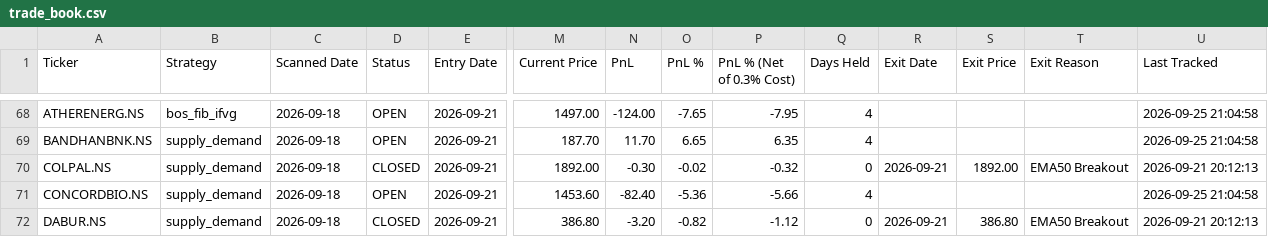
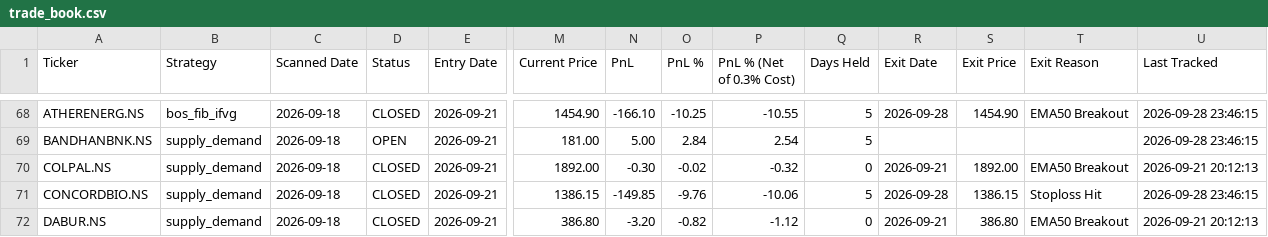
Before and after one commit to Jinish2023/supply_demand-bos_fib_ifvg, a CSV file: data/trade_book.csv, drawn as a sheet; only a part is shown, gaps mark what is left out; the diff covers the shown part only; the diff names each change by its address in the sheet, - before the commit and + after, or states it on an @@ line.

```diff
--- a/data/trade_book.csv
+++ b/data/trade_book.csv
-D68 (Status): OPEN
+D68 (Status): CLOSED
-M68 (Current Price): 1497.00
+M68 (Current Price): 1454.90
-N68 (PnL): -124.00
+N68 (PnL): -166.10
-O68 (PnL %): -7.65
+O68 (PnL %): -10.25
-P68 (PnL % (Net of 0.3% Cost)): -7.95
+P68 (PnL % (Net of 0.3% Cost)): -10.55
-Q68:Q69 (Days Held): 4
+Q68:Q69 (Days Held): 5
-R68 (Exit Date): (empty)
+R68 (Exit Date): 2026-09-28
-S68 (Exit Price): (empty)
+S68 (Exit Price): 1454.90
-T68 (Exit Reason): (empty)
+T68 (Exit Reason): EMA50 Breakout
-U68:U69 (Last Tracked): 2026-09-25 21:04:58
+U68:U69 (Last Tracked): 2026-09-28 23:46:15
-M69 (Current Price): 187.70
+M69 (Current Price): 181.00
-N69 (PnL): 11.70
+N69 (PnL): 5.00
-O69 (PnL %): 6.65
+O69 (PnL %): 2.84
-P69 (PnL % (Net of 0.3% Cost)): 6.35
+P69 (PnL % (Net of 0.3% Cost)): 2.54
-D71 (Status): OPEN
+D71 (Status): CLOSED
-M71 (Current Price): 1453.60
+M71 (Current Price): 1386.15
-N71 (PnL): -82.40
+N71 (PnL): -149.85
-O71 (PnL %): -5.36
+O71 (PnL %): -9.76
-P71 (PnL % (Net of 0.3% Cost)): -5.66
+P71 (PnL % (Net of 0.3% Cost)): -10.06
-Q71 (Days Held): 4
+Q71 (Days Held): 5
-R71 (Exit Date): (empty)
+R71 (Exit Date): 2026-09-28
-S71 (Exit Price): (empty)
+S71 (Exit Price): 1386.15
-T71 (Exit Reason): (empty)
+T71 (Exit Reason): Stoploss Hit
-U71 (Last Tracked): 2026-09-25 21:04:58
+U71 (Last Tracked): 2026-09-28 23:46:15
```
Also changed, not shown: 160 edited cells elsewhere in this file.
